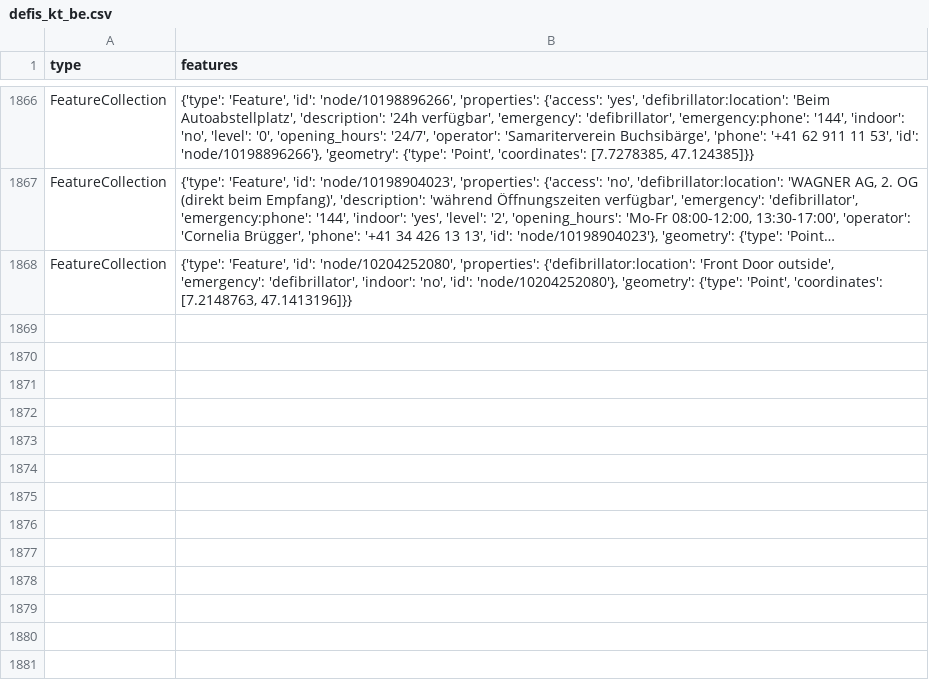
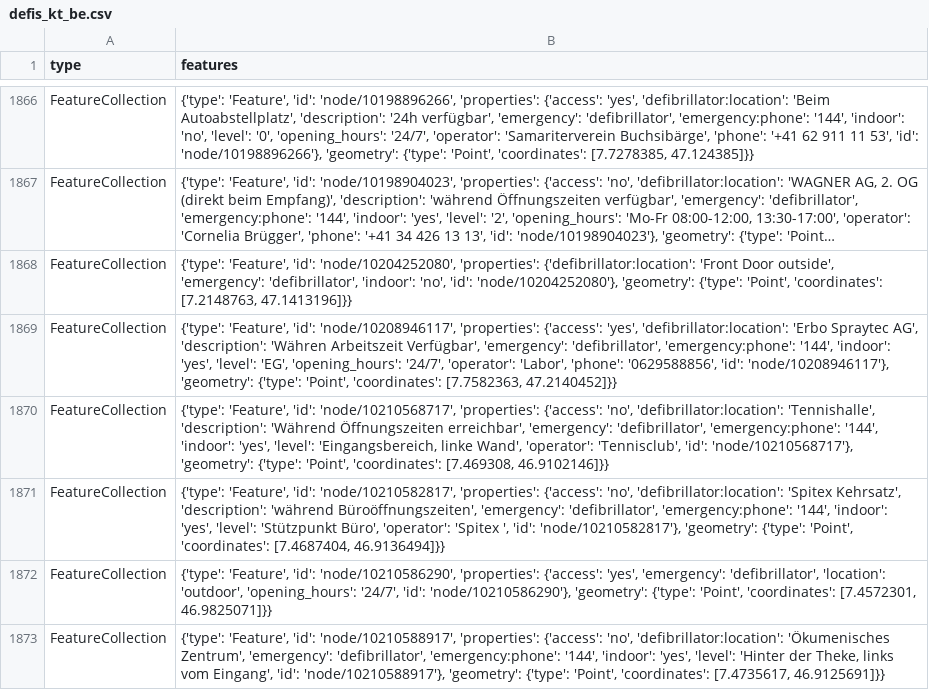
Before and after one commit to OpenBracketsCH/defi_data, a CSV file: data/csv/defis_kt_be.csv, drawn as a sheet; only a part is shown, gaps mark what is left out; long unchanged cells end in …; the diff names each change by its address in the sheet, - before the commit and + after, or states it on an @@ line.

```diff
--- a/data/csv/defis_kt_be.csv
+++ b/data/csv/defis_kt_be.csv
+row 1869: FeatureCollection | {'type': 'Feature', 'id': 'node/10208946117', 'properties': {'access': 'yes', 'defibrillator:location': 'Erbo Spraytec AG', 'description': 'Währen Arbeitszeit Verfügbar', 'emergency': 'defibrillator', 'emergency:phone': '144', 'indoor': 'yes', 'level': 'EG', 'opening_hours': '24/7', 'operator': 'Labor', 'phone': '0629588856', 'id': 'node/10208946117'}, 'geometry': {'type': 'Point', 'coordinates': [7.7582363, 47.2140452]}}
+row 1870: FeatureCollection | {'type': 'Feature', 'id': 'node/10210568717', 'properties': {'access': 'no', 'defibrillator:location': 'Tennishalle', 'description': 'Während Öffnungszeiten erreichbar', 'emergency': 'defibrillator', 'emergency:phone': '144', 'indoor': 'yes', 'level': 'Eingangsbereich, linke Wand', 'operator': 'Tennisclub', 'id': 'node/10210568717'}, 'geometry': {'type': 'Point', 'coordinates': [7.469308, 46.9102146]}}
+row 1871: FeatureCollection | {'type': 'Feature', 'id': 'node/10210582817', 'properties': {'access': 'no', 'defibrillator:location': 'Spitex Kehrsatz', 'description': 'während Büroöffnungszeiten', 'emergency': 'defibrillator', 'emergency:phone': '144', 'indoor': 'yes', 'level': 'Stützpunkt Büro', 'operator': 'Spitex ', 'id': 'node/10210582817'}, 'geometry': {'type': 'Point', 'coordinates': [7.4687404, 46.9136494]}}
+row 1872: FeatureCollection | {'type': 'Feature', 'id': 'node/10210586290', 'properties': {'access': 'yes', 'emergency': 'defibrillator', 'location': 'outdoor', 'opening_hours': '24/7', 'id': 'node/10210586290'}, 'geometry': {'type': 'Point', 'coordinates': [7.4572301, 46.9825071]}}
+row 1873: FeatureCollection | {'type': 'Feature', 'id': 'node/10210588917', 'properties': {'access': 'no', 'defibrillator:location': 'Ökumenisches Zentrum', 'emergency': 'defibrillator', 'emergency:phone': '144', 'indoor': 'yes', 'level': 'Hinter der Theke, links vom Eingang', 'id': 'node/10210588917'}, 'geometry': {'type': 'Point', 'coordinates': [7.4735617, 46.9125691]}}
```
Also changed, not shown: data/csv/defis_dispo_knzsg.csv, data/csv/defis_kt_sg.csv, 5 other files.
